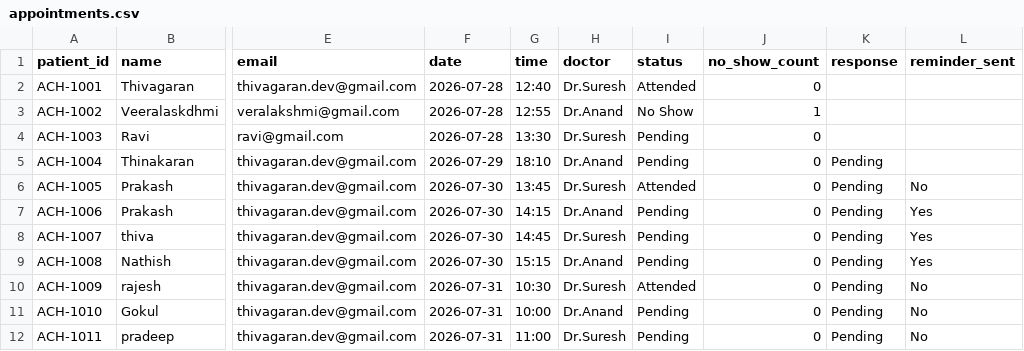
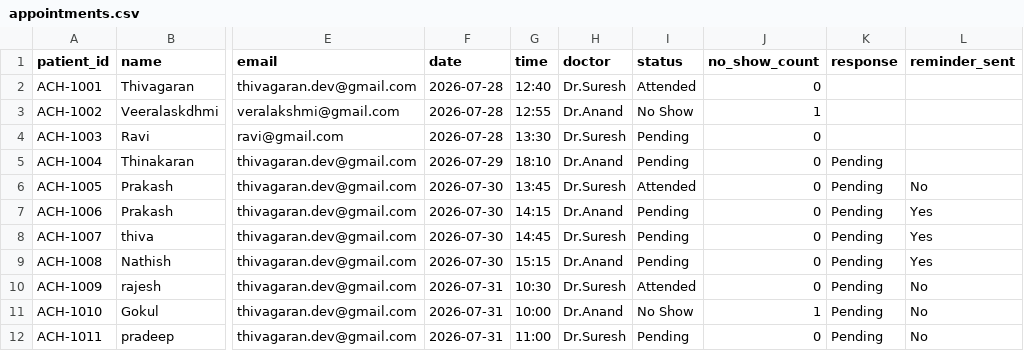
Before and after one commit to thiva-dev/Amirtha_Clinic_AI-Agent, a CSV file: backend/appointments.csv, drawn as a sheet; only a part is shown, gaps mark what is left out; the diff names each change by its address in the sheet, - before the commit and + after, or states it on an @@ line.

Commit message:
Auto-sync live appointment data to GitHub

```diff
--- a/backend/appointments.csv
+++ b/backend/appointments.csv
-I11 (status): Pending
+I11 (status): No Show
-J11 (no_show_count): 0
+J11 (no_show_count): 1
```
